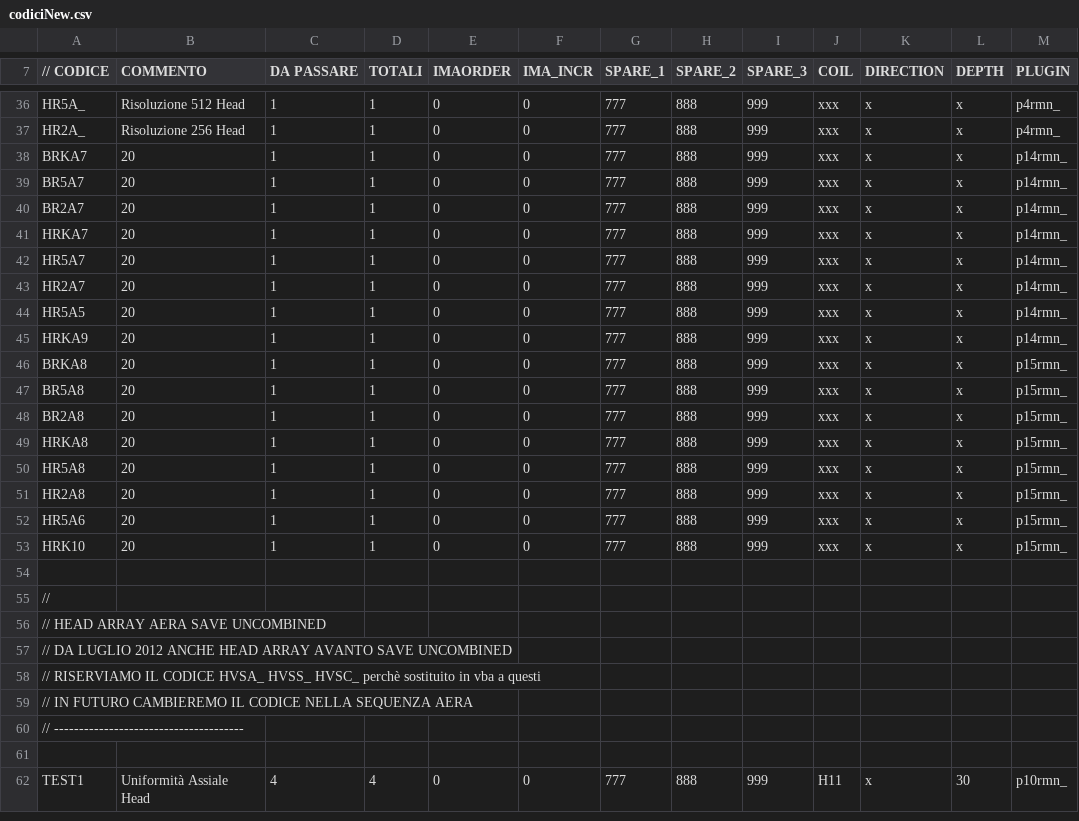
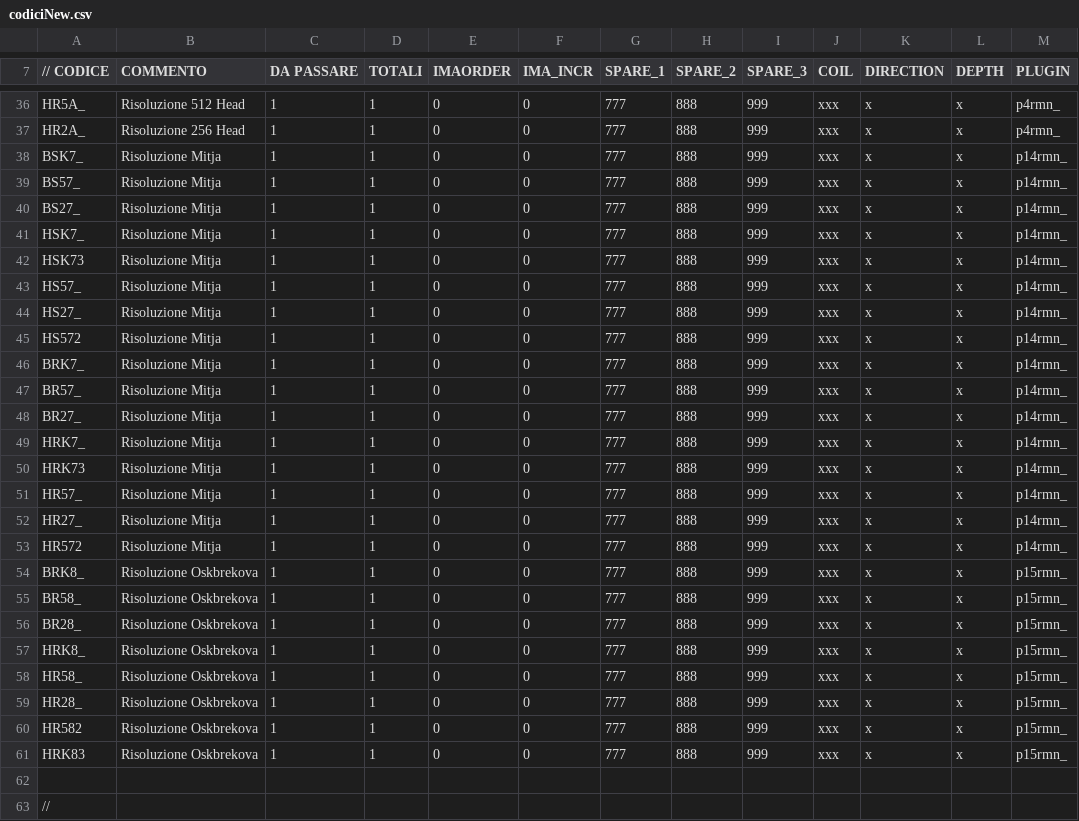
Before and after one commit to albertoduina/ControlliMensili, a CSV file: ControlliMensili/codiciNew.csv, drawn as a sheet; only a part is shown, gaps mark what is left out; the shorter side is filled out with more unchanged rows.

```diff
--- a/ControlliMensili/codiciNew.csv
+++ b/ControlliMensili/codiciNew.csv
@@ -37,18 +37,26 @@ HR5A_;Risoluzione 512 Head;1;1;0;0;777;888;999;xxx;x;x;p4rmn_
 HR2A_;Risoluzione 256 Head;1;1;0;0;777;888;999;xxx;x;x;p4rmn_
-BRKA7;20;1;1;0;0;777;888;999;xxx;x;x;p14rmn_
-BR5A7;20;1;1;0;0;777;888;999;xxx;x;x;p14rmn_
-BR2A7;20;1;1;0;0;777;888;999;xxx;x;x;p14rmn_
-HRKA7;20;1;1;0;0;777;888;999;xxx;x;x;p14rmn_
-HR5A7;20;1;1;0;0;777;888;999;xxx;x;x;p14rmn_
-HR2A7;20;1;1;0;0;777;888;999;xxx;x;x;p14rmn_
-HR5A5;20;1;1;0;0;777;888;999;xxx;x;x;p14rmn_
-HRKA9;20;1;1;0;0;777;888;999;xxx;x;x;p14rmn_
-BRKA8;20;1;1;0;0;777;888;999;xxx;x;x;p15rmn_
-BR5A8;20;1;1;0;0;777;888;999;xxx;x;x;p15rmn_
-BR2A8;20;1;1;0;0;777;888;999;xxx;x;x;p15rmn_
-HRKA8;20;1;1;0;0;777;888;999;xxx;x;x;p15rmn_
-HR5A8;20;1;1;0;0;777;888;999;xxx;x;x;p15rmn_
-HR2A8;20;1;1;0;0;777;888;999;xxx;x;x;p15rmn_
-HR5A6;20;1;1;0;0;777;888;999;xxx;x;x;p15rmn_
-HRK10;20;1;1;0;0;777;888;999;xxx;x;x;p15rmn_
+BSK7_;Risoluzione Mitja;1;1;0;0;777;888;999;xxx;x;x;p14rmn_
+BS57_;Risoluzione Mitja;1;1;0;0;777;888;999;xxx;x;x;p14rmn_
+BS27_;Risoluzione Mitja;1;1;0;0;777;888;999;xxx;x;x;p14rmn_
+HSK7_;Risoluzione Mitja;1;1;0;0;777;888;999;xxx;x;x;p14rmn_
+HSK73;Risoluzione Mitja;1;1;0;0;777;888;999;xxx;x;x;p14rmn_
+HS57_;Risoluzione Mitja;1;1;0;0;777;888;999;xxx;x;x;p14rmn_
+HS27_;Risoluzione Mitja;1;1;0;0;777;888;999;xxx;x;x;p14rmn_
+HS572;Risoluzione Mitja;1;1;0;0;777;888;999;xxx;x;x;p14rmn_
+BRK7_;Risoluzione Mitja;1;1;0;0;777;888;999;xxx;x;x;p14rmn_
+BR57_;Risoluzione Mitja;1;1;0;0;777;888;999;xxx;x;x;p14rmn_
+BR27_;Risoluzione Mitja;1;1;0;0;777;888;999;xxx;x;x;p14rmn_
+HRK7_;Risoluzione Mitja;1;1;0;0;777;888;999;xxx;x;x;p14rmn_
+HRK73;Risoluzione Mitja;1;1;0;0;777;888;999;xxx;x;x;p14rmn_
+HR57_;Risoluzione Mitja;1;1;0;0;777;888;999;xxx;x;x;p14rmn_
+HR27_;Risoluzione Mitja;1;1;0;0;777;888;999;xxx;x;x;p14rmn_
+HR572;Risoluzione Mitja;1;1;0;0;777;888;999;xxx;x;x;p14rmn_
+BRK8_;Risoluzione Oskbrekova;1;1;0;0;777;888;999;xxx;x;x;p15rmn_
+BR58_;Risoluzione Oskbrekova;1;1;0;0;777;888;999;xxx;x;x;p15rmn_
+BR28_;Risoluzione Oskbrekova;1;1;0;0;777;888;999;xxx;x;x;p15rmn_
+HRK8_;Risoluzione Oskbrekova;1;1;0;0;777;888;999;xxx;x;x;p15rmn_
+HR58_;Risoluzione Oskbrekova;1;1;0;0;777;888;999;xxx;x;x;p15rmn_
+HR28_;Risoluzione Oskbrekova;1;1;0;0;777;888;999;xxx;x;x;p15rmn_
+HR582;Risoluzione Oskbrekova;1;1;0;0;777;888;999;xxx;x;x;p15rmn_
+HRK83;Risoluzione Oskbrekova;1;1;0;0;777;888;999;xxx;x;x;p15rmn_
 
```
Also changed, not shown: ControlliMensili/expand.csv, 6 other files.
